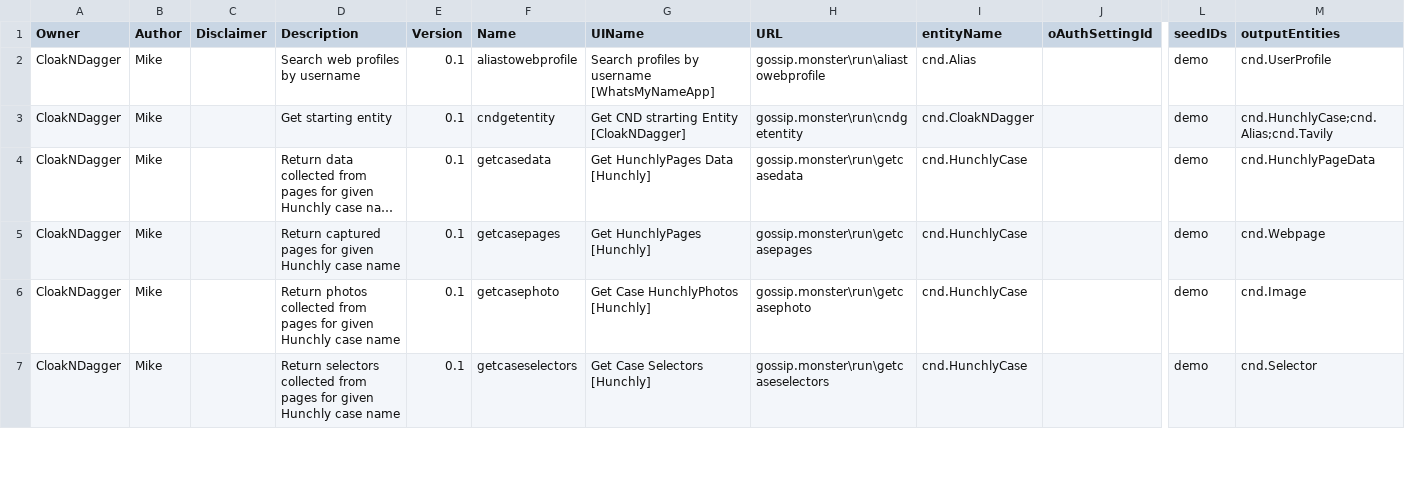
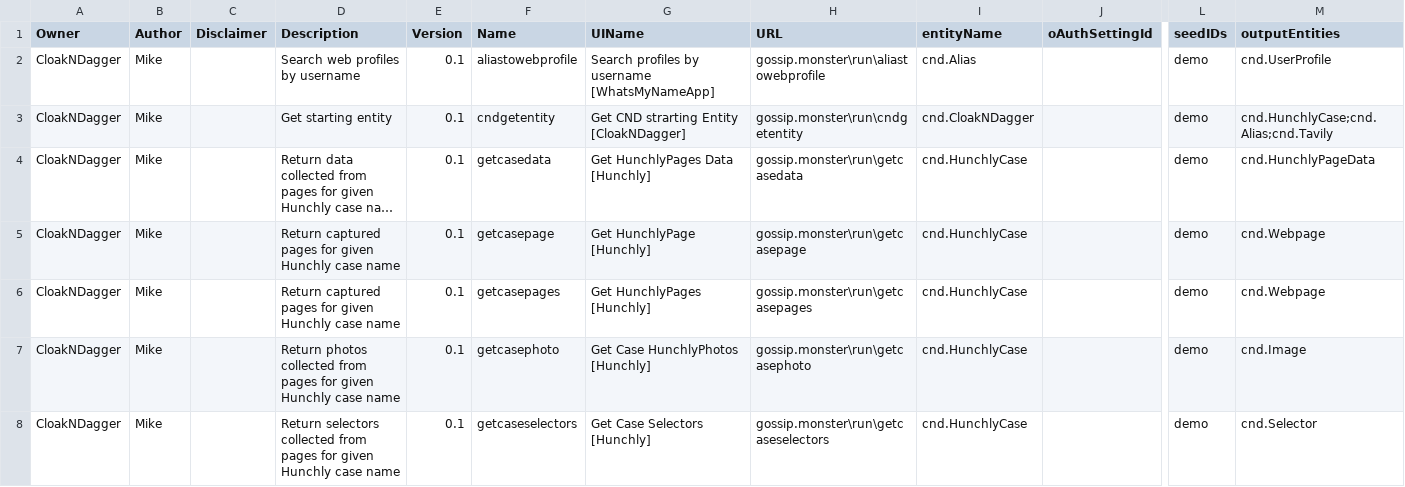
Before and after one commit to czeos/CloakNDagger, a CSV file: transforms.csv, drawn as a sheet; only a part is shown, gaps mark what is left out; long unchanged cells end in …; rows hold the shown columns only; the diff names each change by its address in the sheet, - before the commit and + after, or states it on an @@ line.

```diff
--- a/transforms.csv
+++ b/transforms.csv
+row 5: CloakNDagger | Mike |  | Return captured pages for given Hunchly case name | 0.1 | getcasepage | Get HunchlyPage [Hunchly] | gossip.monster\run\getcasepage | cnd.HunchlyCase |  | demo | cnd.Webpage
```
Also changed, not shown: 16 other files.
